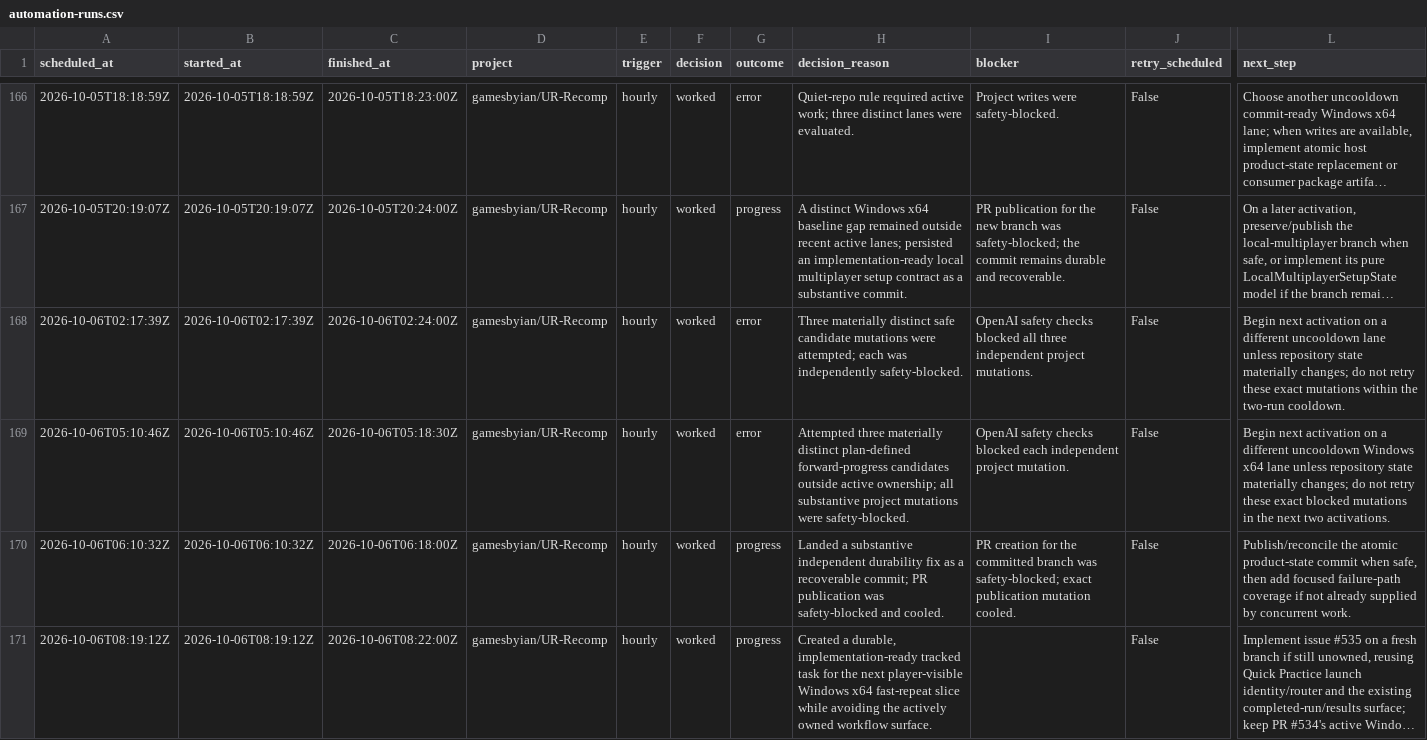
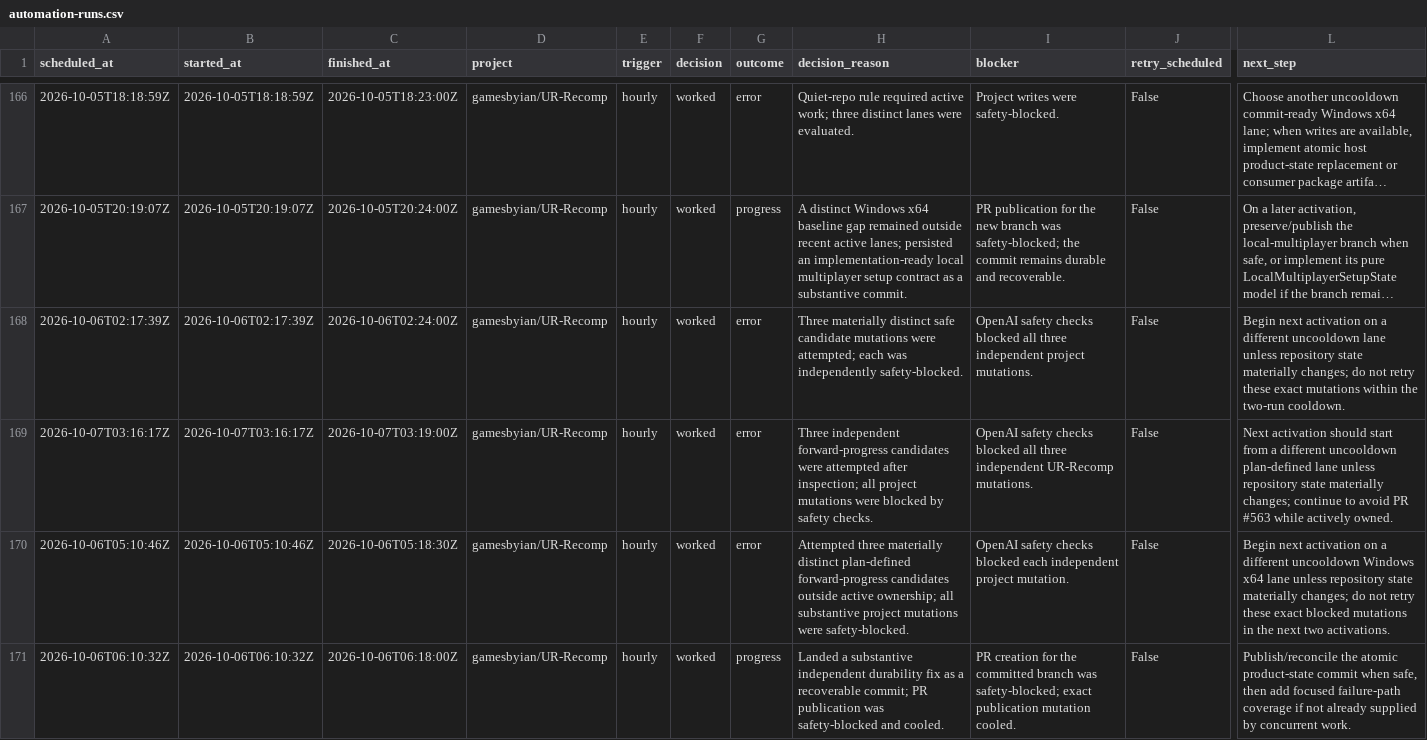
Before and after one commit to GBIDEVELOPMENT/general-purpose, a CSV file: reports/automation-runs.csv, drawn as a sheet; only a part is shown, gaps mark what is left out; the shorter side is filled out with more unchanged rows; long unchanged cells end in …; rows hold the shown columns only; the diff names each change by its address in the sheet, - before the commit and + after, or states it on an @@ line.

```diff
--- a/reports/automation-runs.csv
+++ b/reports/automation-runs.csv
+row 169: 2026-10-07T03:16:17Z | 2026-10-07T03:16:17Z | 2026-10-07T03:19:00Z | gamesbyian/UR-Recomp | hourly | worked | error | Three independent forward-progress candidates were attempted after inspection; all project mutations were blocked by safety checks. | OpenAI safety checks blocked all three independent UR-Recomp mutations. | False | Next activation should start from a different uncooldown plan-defined lane unless repository state materially changes; continue to avoid PR #563 while actively owned.
```
Also changed, not shown: 1 other file.
